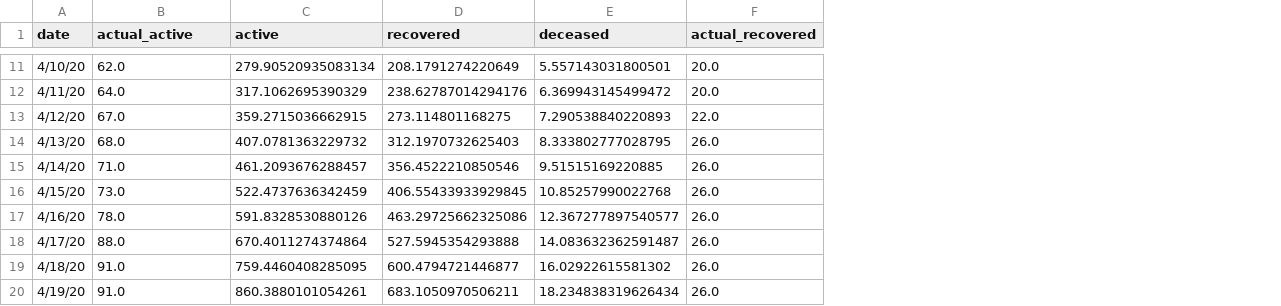
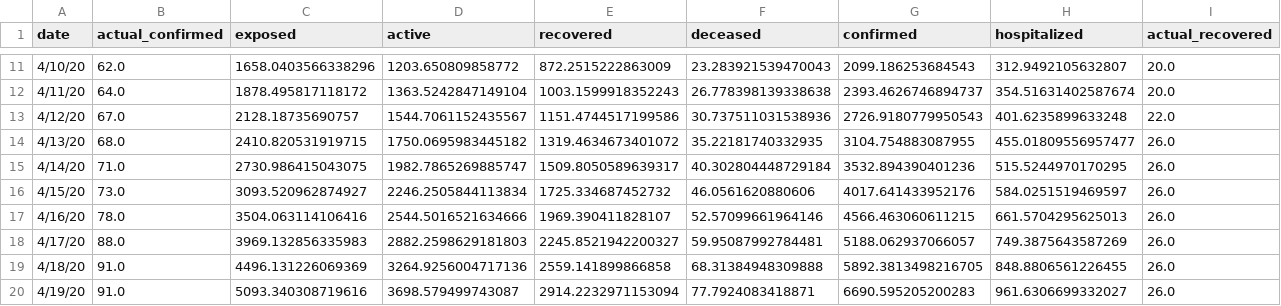
Before and after one commit to dishamakhija/covid19-india, a CSV file: covid19-library/src/seir_forecast2.csv, drawn as a sheet; only a part is shown, gaps mark what is left out; addresses are those after the commit; the diff covers the shown part only; the diff names each change by its address in the sheet, - before the commit and + after, or states it on an @@ line.

```diff
--- a/covid19-library/src/seir_forecast2.csv
+++ b/covid19-library/src/seir_forecast2.csv
+column C (exposed), rows 11-20: 1658.0403566338296 | 1878.495817118172 | 2128.18735690757 | 2410.820531919715 | 2730.986415043075 | 3093.520962874927 | 3504.063114106416 | 3969.132856335983 | 4496.131226069369 | 5093.340308719616
+column G (confirmed), rows 11-20: 2099.186253684543 | 2393.4626746894737 | 2726.9180779950543 | 3104.754883087955 | 3532.894390401236 | 4017.641433952176 | 4566.463060611215 | 5188.062937066057 | 5892.3813498216705 | 6690.595205200283
+column H (hospitalized), rows 11-20: 312.9492105632807 | 354.51631402587674 | 401.6235899633248 | 455.01809556957477 | 515.5244970170295 | 584.0251519469597 | 661.5704295625013 | 749.3875643587269 | 848.8806561226455 | 961.6306699332027
-B1: actual_active
+B1: actual_confirmed
-D11 (active): 279.90520935083134
+D11 (active): 1203.650809858772
-E11 (recovered): 208.1791274220649
+E11 (recovered): 872.2515222863009
-F11 (deceased): 5.557143031800501
+F11 (deceased): 23.283921539470043
-D12 (active): 317.1062695390329
+D12 (active): 1363.5242847149104
-E12 (recovered): 238.62787014294176
+E12 (recovered): 1003.1599918352243
-F12 (deceased): 6.369943145499472
+F12 (deceased): 26.778398139338638
-D13 (active): 359.2715036662915
+D13 (active): 1544.7061152435567
-E13 (recovered): 273.114801168275
+E13 (recovered): 1151.4744517199586
-F13 (deceased): 7.290538840220893
+F13 (deceased): 30.737511031538936
-D14 (active): 407.0781363229732
+D14 (active): 1750.0695983445182
-E14 (recovered): 312.1970732625403
+E14 (recovered): 1319.4634673401072
-F14 (deceased): 8.333802777028795
+F14 (deceased): 35.22181740332935
-D15 (active): 461.2093676288457
+D15 (active): 1982.7865269885747
-E15 (recovered): 356.4522210850546
+E15 (recovered): 1509.8050589639317
-F15 (deceased): 9.51515169220885
+F15 (deceased): 40.302804448729184
-D16 (active): 522.4737636342459
+D16 (active): 2246.2505844113834
-E16 (recovered): 406.55433933929845
+E16 (recovered): 1725.334687452732
-F16 (deceased): 10.85257990022768
+F16 (deceased): 46.0561620880606
-D17 (active): 591.8328530880126
+D17 (active): 2544.5016521634666
-E17 (recovered): 463.29725662325086
+E17 (recovered): 1969.390411828107
-F17 (deceased): 12.367277897540577
+F17 (deceased): 52.57099661964146
-D18 (active): 670.4011274374864
+D18 (active): 2882.2598629181803
-E18 (recovered): 527.5945354293888
+E18 (recovered): 2245.8521942200327
-F18 (deceased): 14.083632362591487
+F18 (deceased): 59.95087992784481
-D19 (active): 759.4460408285095
+D19 (active): 3264.9256004717136
-E19 (recovered): 600.4794721446877
+E19 (recovered): 2559.141899866858
-F19 (deceased): 16.02922615581302
+F19 (deceased): 68.31384948309888
-D20 (active): 860.3880101054261
+D20 (active): 3698.579499743087
-E20 (recovered): 683.1050970506211
+E20 (recovered): 2914.2232971153094
-F20 (deceased): 18.234838319626434
+F20 (deceased): 77.7924083418871
```
Also changed, not shown: 30 edited cells elsewhere in this file, 21 other files.
